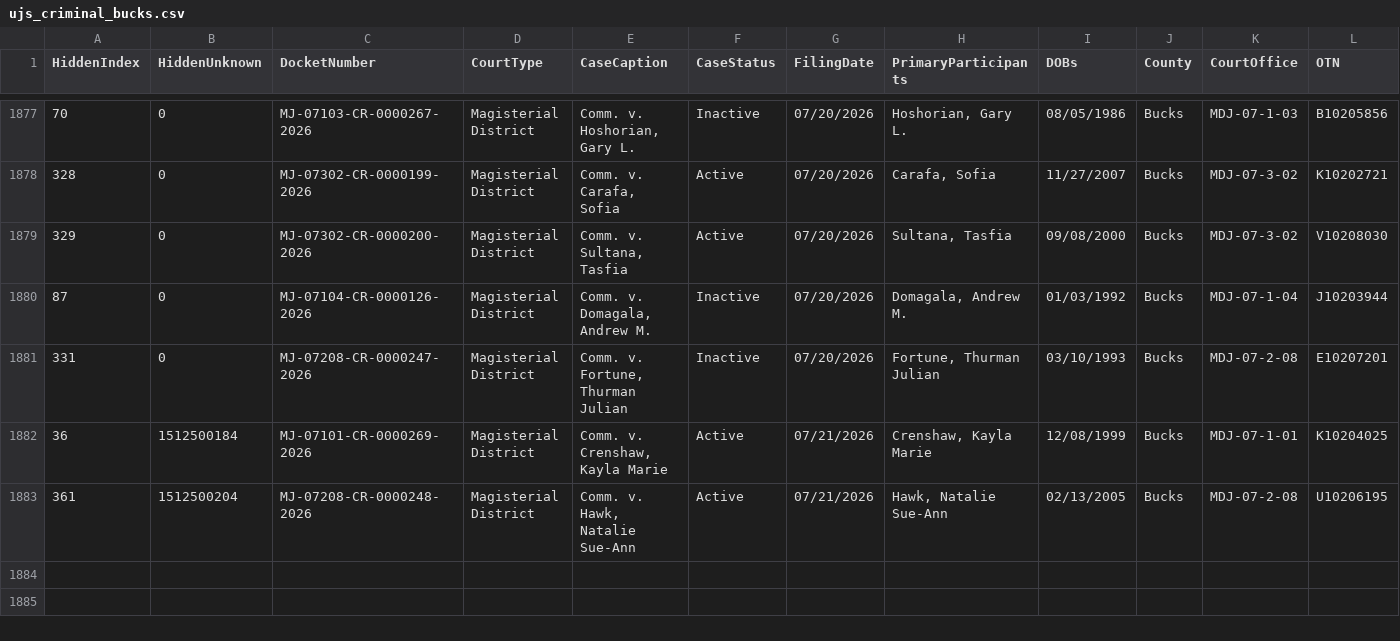
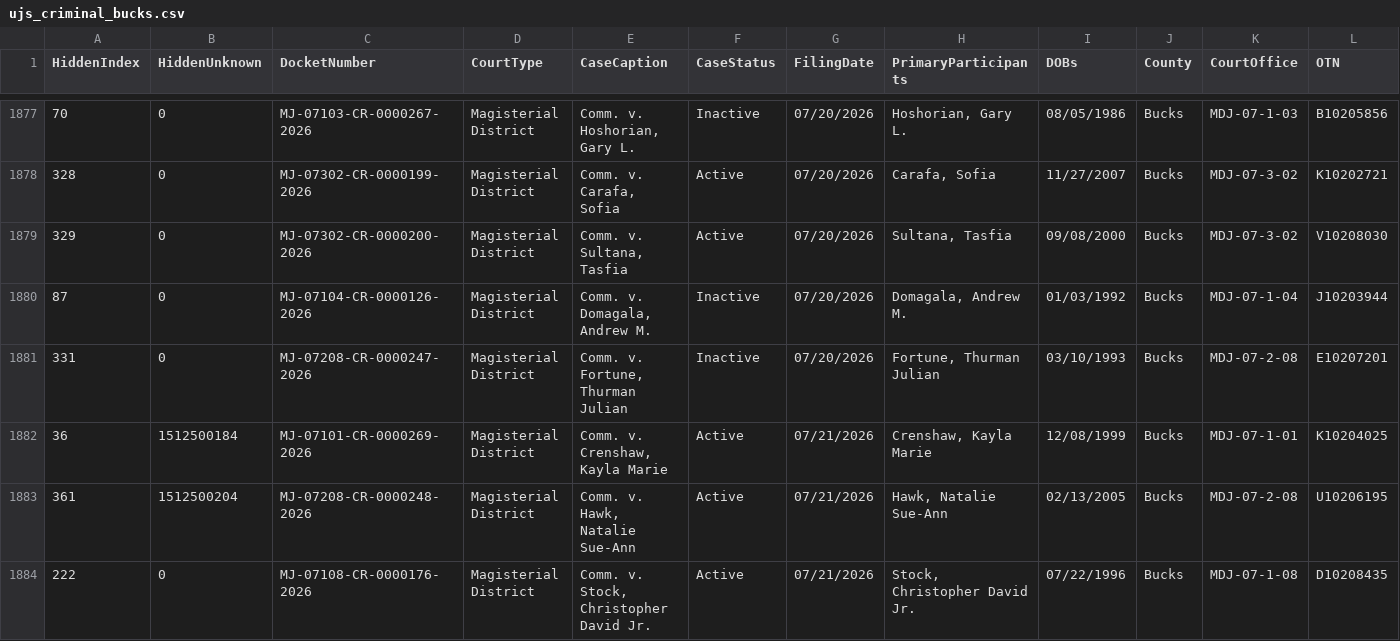
Before and after one commit to CUlleryUSATRepos/BucksCriminalUJSScrapeRepo, a CSV file: docs/data/ujs_criminal_bucks.csv, drawn as a sheet; only a part is shown, gaps mark what is left out; rows hold the shown columns only; the diff names each change by its address in the sheet, - before the commit and + after, or states it on an @@ line.

Commit message:
Daily UJS data update

```diff
--- a/docs/data/ujs_criminal_bucks.csv
+++ b/docs/data/ujs_criminal_bucks.csv
+row 1884: 222 | 0 | MJ-07108-CR-0000176-2026 | Magisterial District | Comm. v. Stock, Christopher David Jr. | Active | 07/21/2026 | Stock, Christopher David Jr. | 07/22/1996 | Bucks | MDJ-07-1-08 | D10208435
```
Also changed, not shown: ujs_criminal_bucks.csv.
